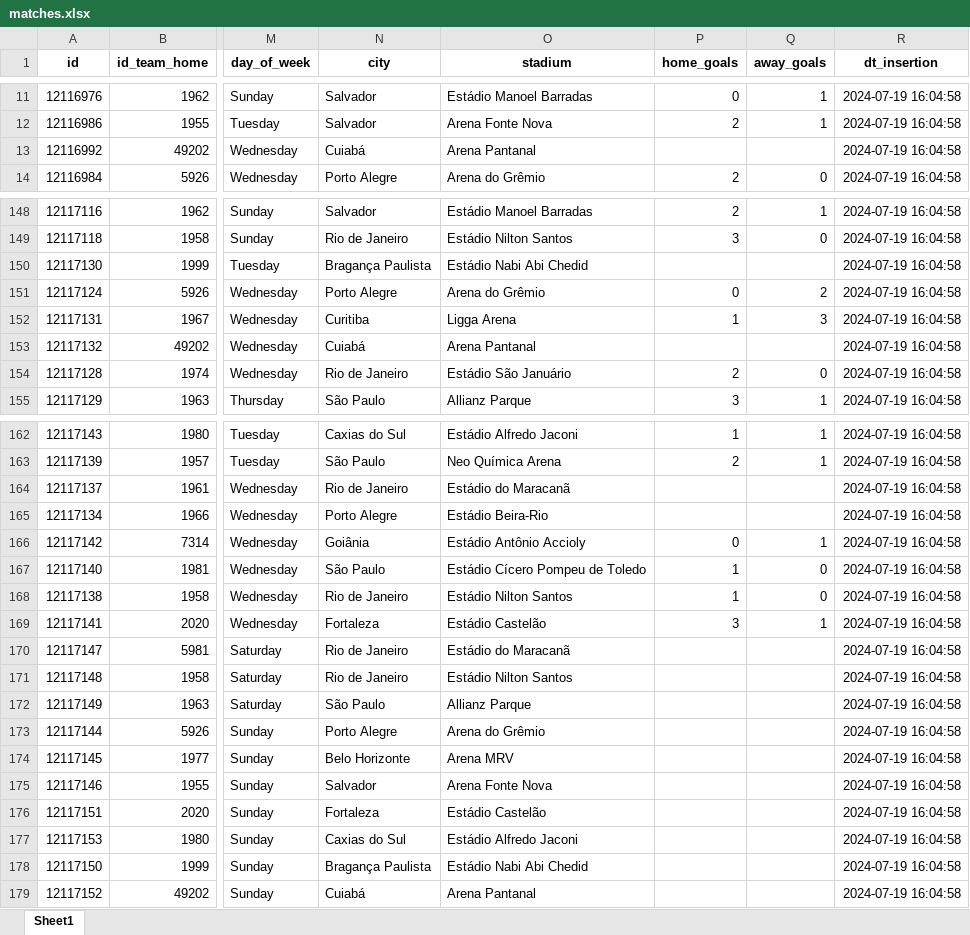
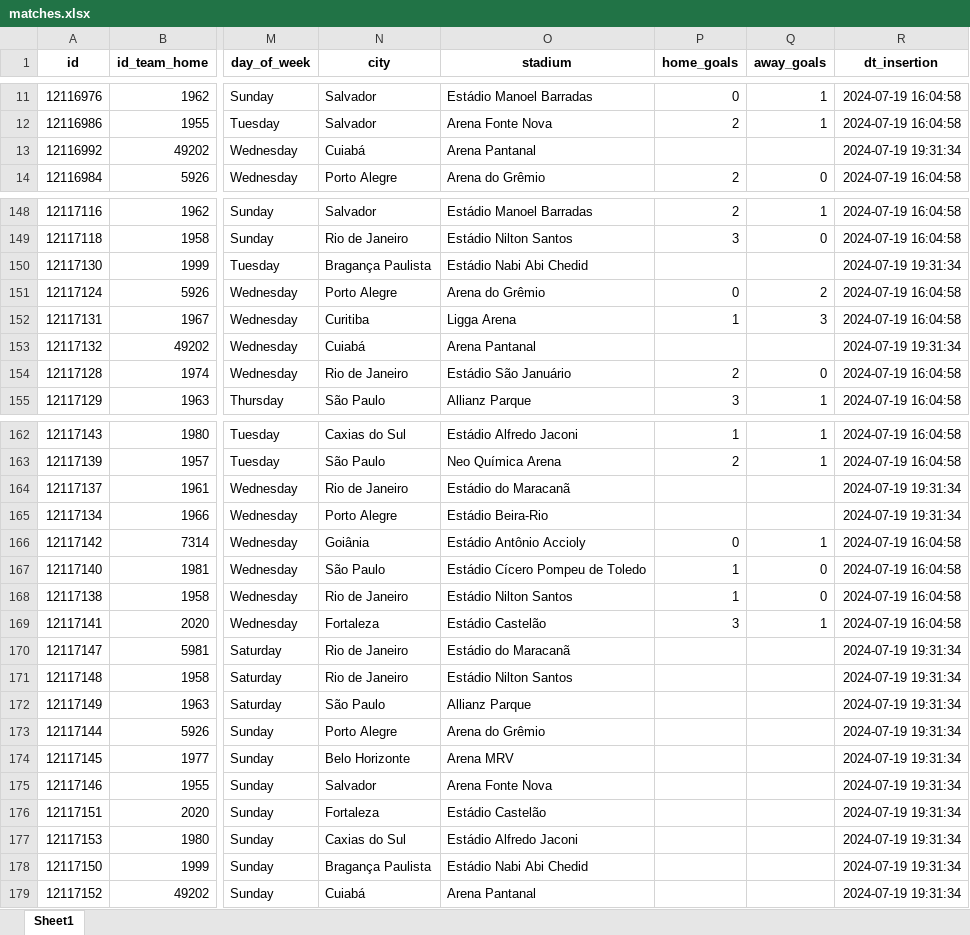
Before and after one commit to pjoao266/sofascoreBR, an Excel workbook: data/matches.xlsx, sheet Sheet1, drawn as a sheet; only a part is shown, gaps mark what is left out; values as stored, in another font and other column widths than the file's, no borders; the diff covers the shown part only; the diff names each change by its address in the sheet, - before the commit and + after, or states it on an @@ line.

```diff
--- a/data/matches.xlsx (sheet Sheet1)
+++ b/data/matches.xlsx (sheet Sheet1)
-R13 (dt_insertion): 2024-07-19 16:04:58
+R13 (dt_insertion): 2024-07-19 19:31:34
-R150 (dt_insertion): 2024-07-19 16:04:58
+R150 (dt_insertion): 2024-07-19 19:31:34
-R153 (dt_insertion): 2024-07-19 16:04:58
+R153 (dt_insertion): 2024-07-19 19:31:34
-R164:R165 (dt_insertion): 2024-07-19 16:04:58
+R164:R165 (dt_insertion): 2024-07-19 19:31:34
-R170:R179 (dt_insertion): 2024-07-19 16:04:58
+R170:R179 (dt_insertion): 2024-07-19 19:31:34
```
Also changed, not shown: 2 edited cells elsewhere in this sheet, data/goal_match.xlsx, data/manager.xlsx, 7 other files.
